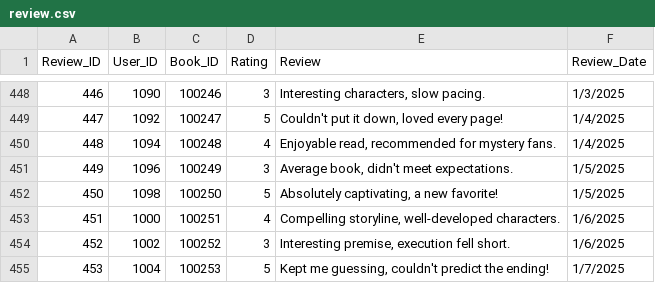
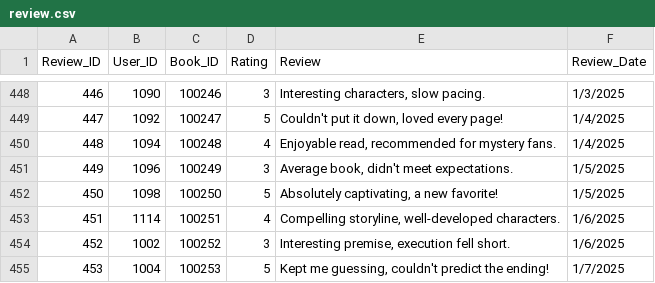
Before and after one commit to WimukthiMadushan/Interactive-library-management-system, a CSV file: Backend/Data/review.csv, drawn as a sheet; only a part is shown, gaps mark what is left out; the diff covers the shown part only.

```diff
--- a/Backend/Data/review.csv
+++ b/Backend/Data/review.csv
@@ -452,3 +452,3 @@ Review_ID,User_ID,Book_ID,Rating,Review,Review_Date
 450,1098,100250,5,"Absolutely captivating, a new favorite!",1/5/2025
-451,1000,100251,4,"Compelling storyline, well-developed characters.",1/6/2025
+451,1114,100251,4,"Compelling storyline, well-developed characters.",1/6/2025
 452,1002,100252,3,"Interesting premise, execution fell short.",1/6/2025
```
Also changed, not shown: 15 edited cells elsewhere in this file, Backend/Data/book_copy.csv, Backend/Data/books.csv, 29 other files.
